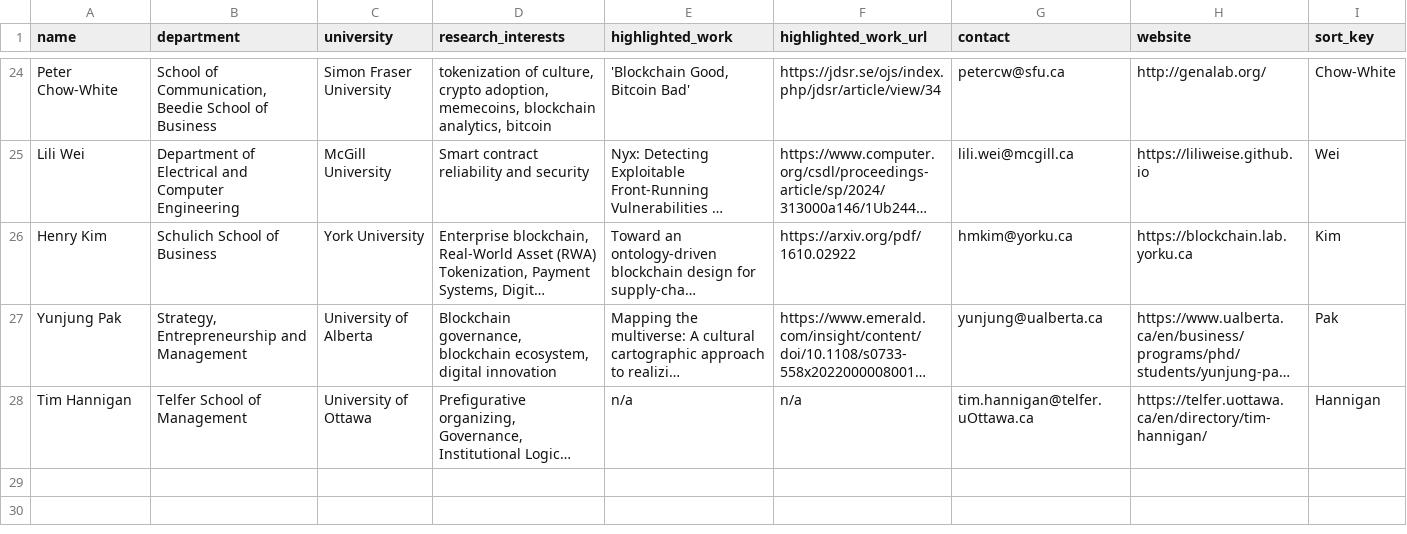
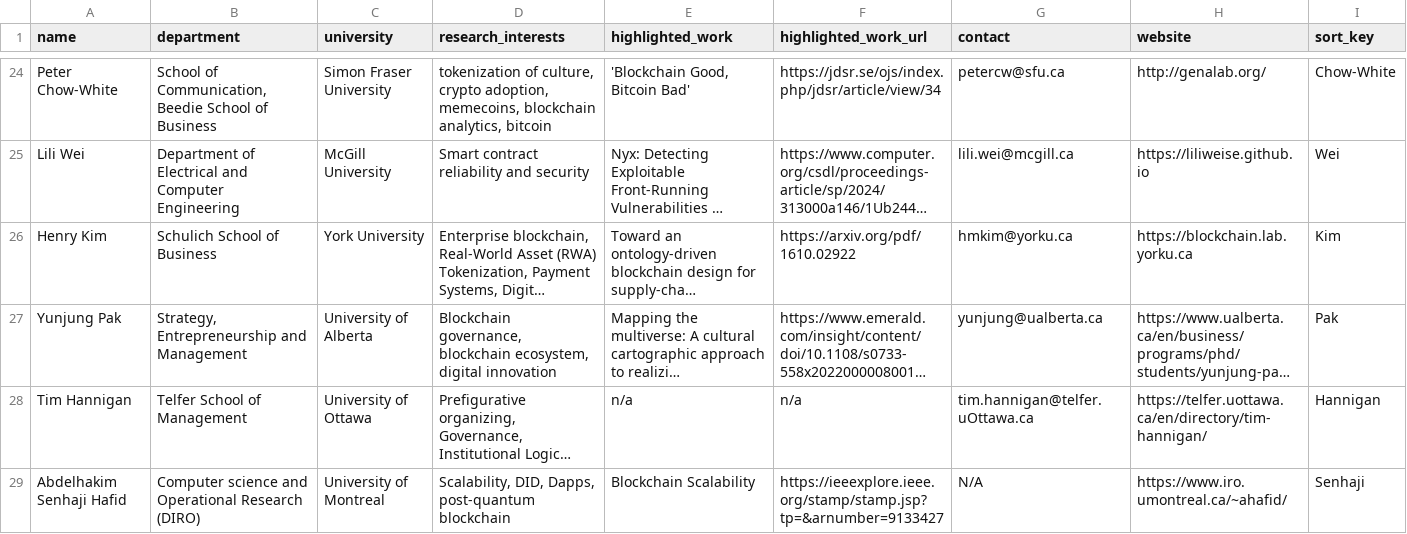
Before and after one commit to aw3ca/aw3ca.github.io, a CSV file: professors.csv, drawn as a sheet; only a part is shown, gaps mark what is left out; long unchanged cells end in …; the diff names each change by its address in the sheet, - before the commit and + after, or states it on an @@ line.

```diff
--- a/professors.csv
+++ b/professors.csv
+row 29: Abdelhakim Senhaji Hafid | Computer science and Operational Research (DIRO) | University of Montreal | Scalability, DID, Dapps, post-quantum blockchain | Blockchain Scalability | https://ieeexplore.ieee.org/stamp/stamp.jsp?tp=&arnumber=9133427 | N/A | https://www.iro.umontreal.ca/~ahafid/ | Senhaji
```
Also changed, not shown: 1 other file.
